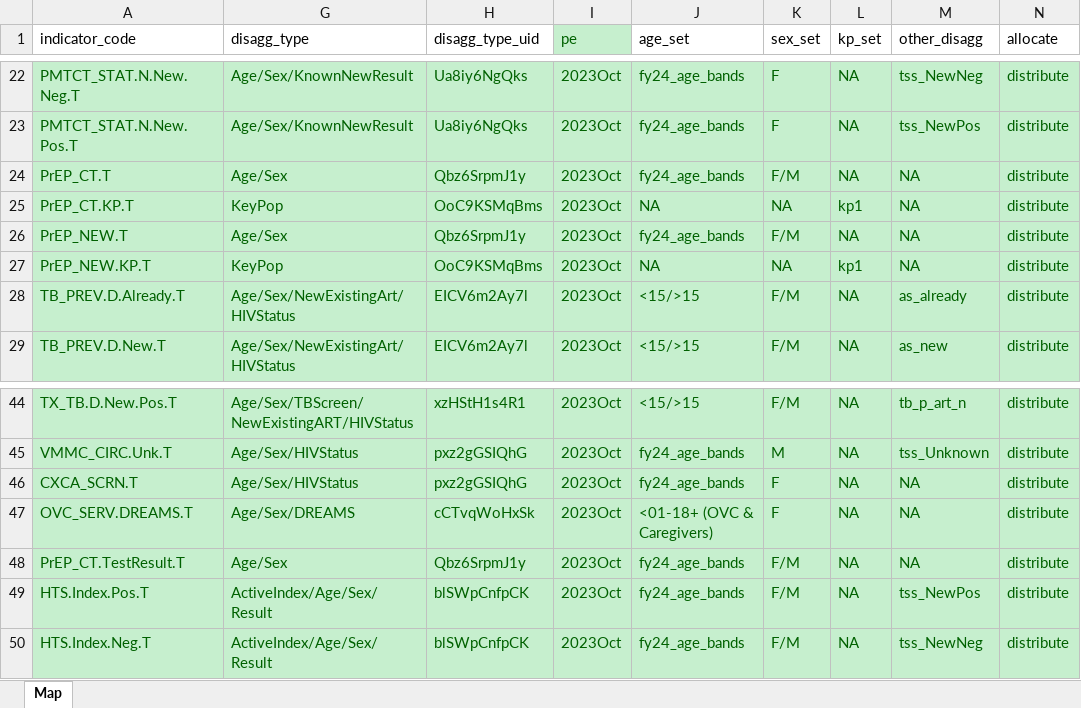
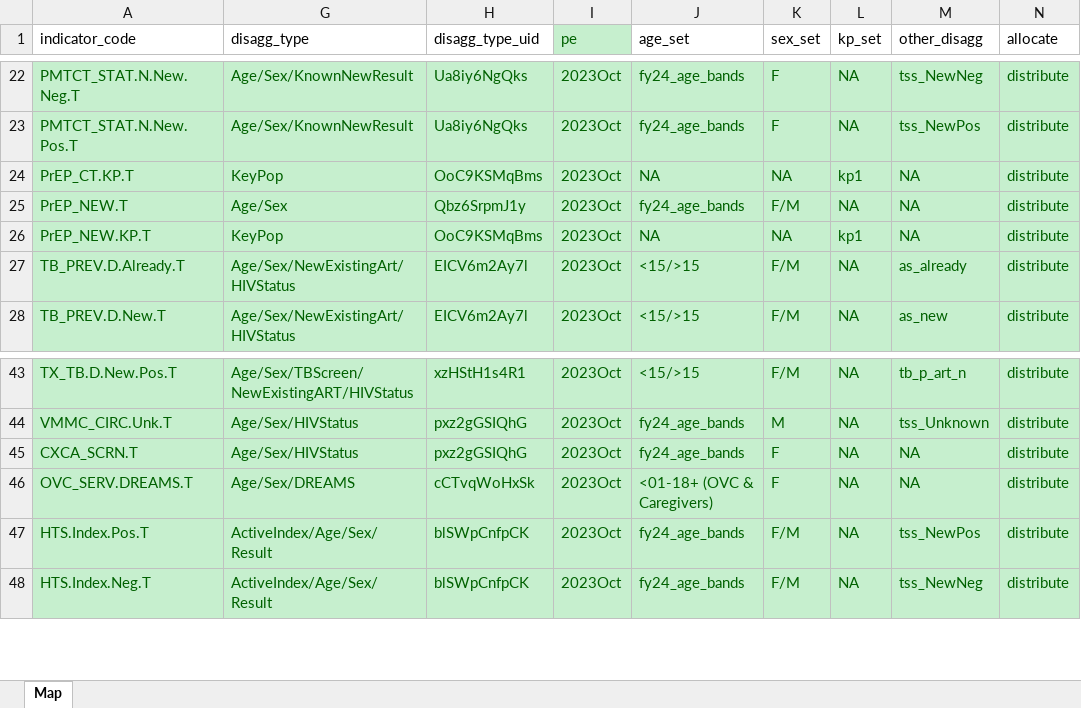
Before and after one commit to pepfar-datim/data-pack-commons, an Excel workbook: data-raw/snu_x_im_distribution_configuration/25Tto26TMap.xlsx, sheet Map, drawn as a sheet; only a part is shown, gaps mark what is left out; values as stored, in another font and other column widths than the file's, no borders; the diff names each change by its address in the sheet, - before the commit and + after, or states it on an @@ line.

```diff
--- a/data-raw/snu_x_im_distribution_configuration/25Tto26TMap.xlsx (sheet Map)
+++ b/data-raw/snu_x_im_distribution_configuration/25Tto26TMap.xlsx (sheet Map)
-row 24: PrEP_CT.T | Age/Sex | Qbz6SrpmJ1y | 2023Oct | fy24_age_bands | F/M | NA | NA | distribute
-row 48: PrEP_CT.TestResult.T | Age/Sex | Qbz6SrpmJ1y | 2023Oct | fy24_age_bands | F/M | NA | NA | distribute
```
Also changed, not shown: hidden cells, data-raw/model_calculations/model_calculations.xlsx, 4 other files.
